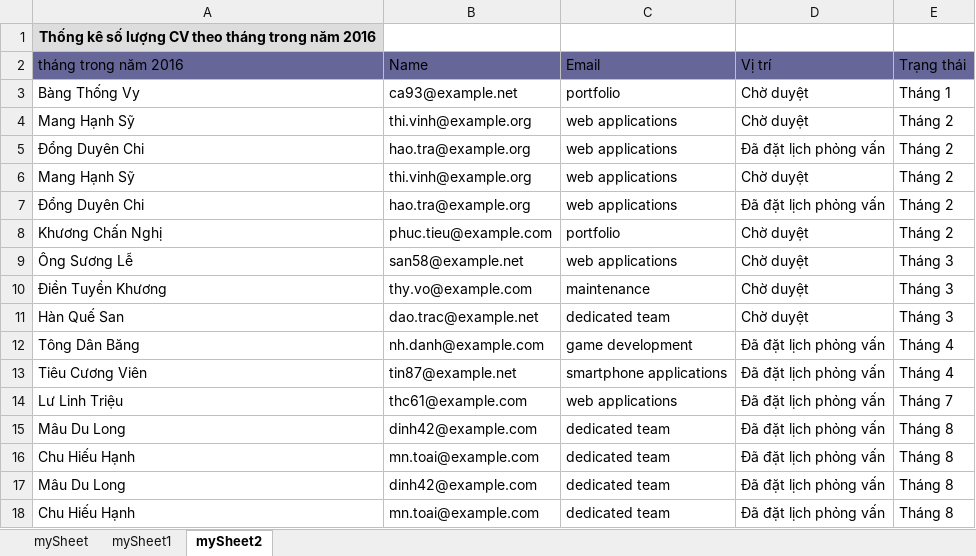
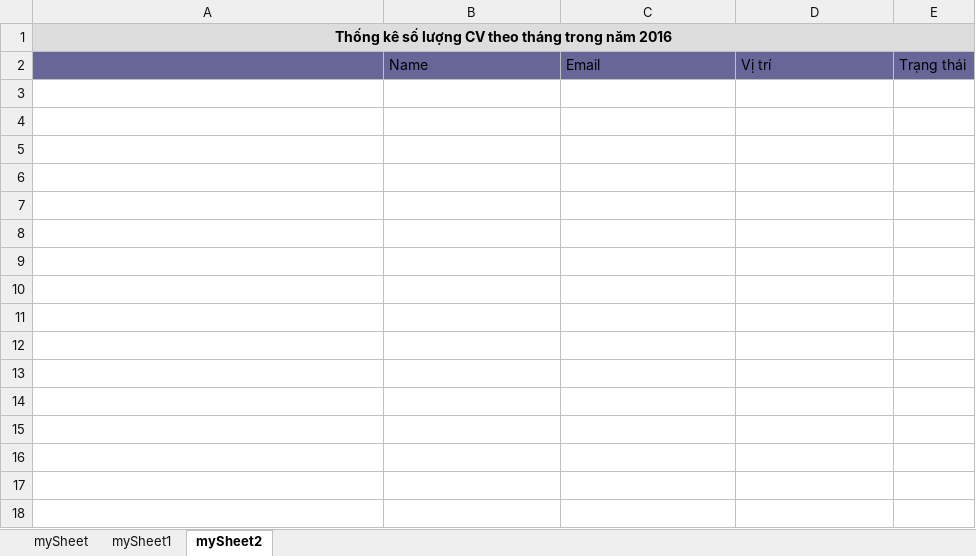
Before and after one commit to Omi-SonDN/rirekisho, an Excel workbook: public/downloadCV/StatisticCV.xlsx, sheet mySheet2, drawn as a sheet; values as stored, in another font and other column widths than the file's, no borders; the diff names each change by its address in the sheet, - before the commit and + after, or states it on an @@ line.

```diff
--- a/public/downloadCV/StatisticCV.xlsx (sheet mySheet2)
+++ b/public/downloadCV/StatisticCV.xlsx (sheet mySheet2)
+A1:E1 merged
-A2: tháng trong năm 2016
+A2: (empty)
-row 3: Bàng Thống Vy | ca93@example.net | portfolio | Chờ duyệt | Tháng 1
-row 4: Mang Hạnh Sỹ | thi.vinh@example.org | web applications | Chờ duyệt | Tháng 2
-row 5: Đổng Duyên Chi | hao.tra@example.org | web applications | Đã đặt lịch phỏng vấn | Tháng 2
-row 6: Mang Hạnh Sỹ | thi.vinh@example.org | web applications | Chờ duyệt | Tháng 2
-row 7: Đổng Duyên Chi | hao.tra@example.org | web applications | Đã đặt lịch phỏng vấn | Tháng 2
-row 8: Khương Chấn Nghị | phuc.tieu@example.com | portfolio | Chờ duyệt | Tháng 2
-row 9: Ông Sương Lễ | san58@example.net | web applications | Chờ duyệt | Tháng 3
-row 10: Điền Tuyền Khương | thy.vo@example.com | maintenance | Chờ duyệt | Tháng 3
-row 11: Hàn Quế San | dao.trac@example.net | dedicated team | Chờ duyệt | Tháng 3
-row 12: Tông Dân Băng | nh.danh@example.com | game development | Đã đặt lịch phỏng vấn | Tháng 4
-row 13: Tiêu Cương Viên | tin87@example.net | smartphone applications | Đã đặt lịch phỏng vấn | Tháng 4
-row 14: Lư Linh Triệu | thc61@example.com | web applications | Đã đặt lịch phỏng vấn | Tháng 7
-row 15: Mâu Du Long | dinh42@example.com | dedicated team | Đã đặt lịch phỏng vấn | Tháng 8
-row 16: Chu Hiếu Hạnh | mn.toai@example.com | dedicated team | Đã đặt lịch phỏng vấn | Tháng 8
-row 17: Mâu Du Long | dinh42@example.com | dedicated team | Đã đặt lịch phỏng vấn | Tháng 8
-row 18: Chu Hiếu Hạnh | mn.toai@example.com | dedicated team | Đã đặt lịch phỏng vấn | Tháng 8
```
Also changed, not shown: sheet mySheet1, sheet mySheet, 13 other files.
